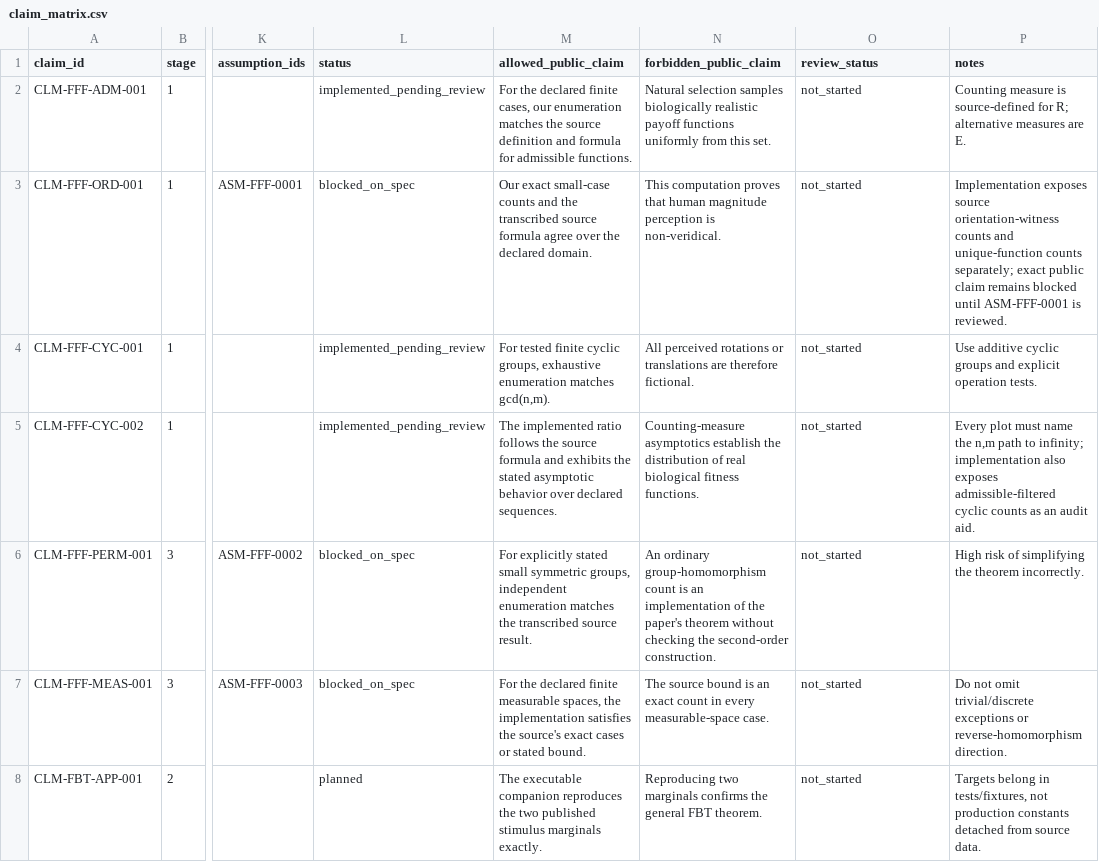
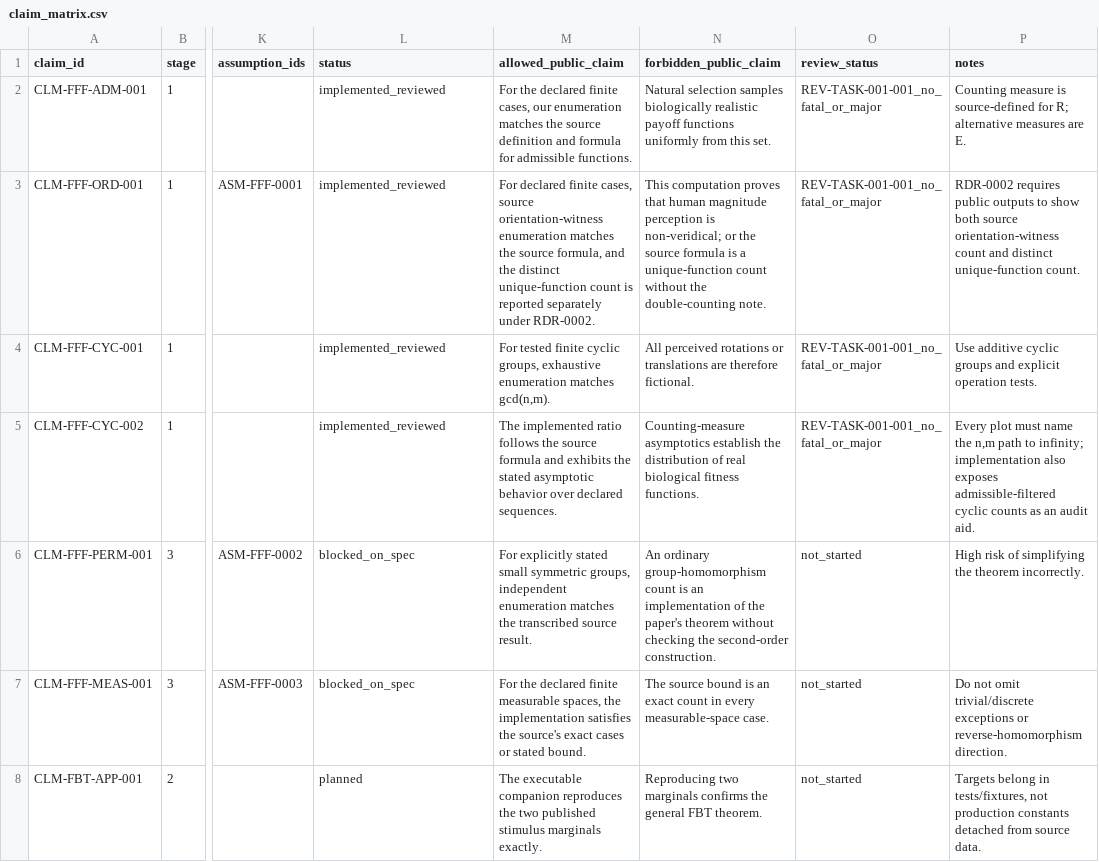
Before and after one commit to ikdias900-beep/FTS, a CSV file: sources/claim_matrix.csv, drawn as a sheet; only a part is shown, gaps mark what is left out; the diff names each change by its address in the sheet, - before the commit and + after, or states it on an @@ line.

```diff
--- a/sources/claim_matrix.csv
+++ b/sources/claim_matrix.csv
-L2 (status): implemented_pending_review
+L2 (status): implemented_reviewed
-O2:O5 (review_status): not_started
+O2:O5 (review_status): REV-TASK-001-001_no_fatal_or_major
-L3 (status): blocked_on_spec
+L3 (status): implemented_reviewed
-M3 (allowed_public_claim): Our exact small-case counts and the transcribed source formula agree over the declared domain.
+M3 (allowed_public_claim): For declared finite cases, source orientation-witness enumeration matches the source formula, and the distinct unique-function count is reported separately under RDR-0002.
-N3 (forbidden_public_claim): …perception is non-veridical.
+N3 (forbidden_public_claim): …perception is non-veridical; or the source formula is a unique-function count without the double-counting note.
-P3 (notes): Implementation exposes source orientation-witness counts and unique-function counts separately; exact public claim remains blocked until ASM-FFF-0001 is reviewed.
+P3 (notes): RDR-0002 requires public outputs to show both source orientation-witness count and distinct unique-function count.
-L4:L5 (status): implemented_pending_review
+L4:L5 (status): implemented_reviewed
```
Also changed, not shown: 7 other files.
